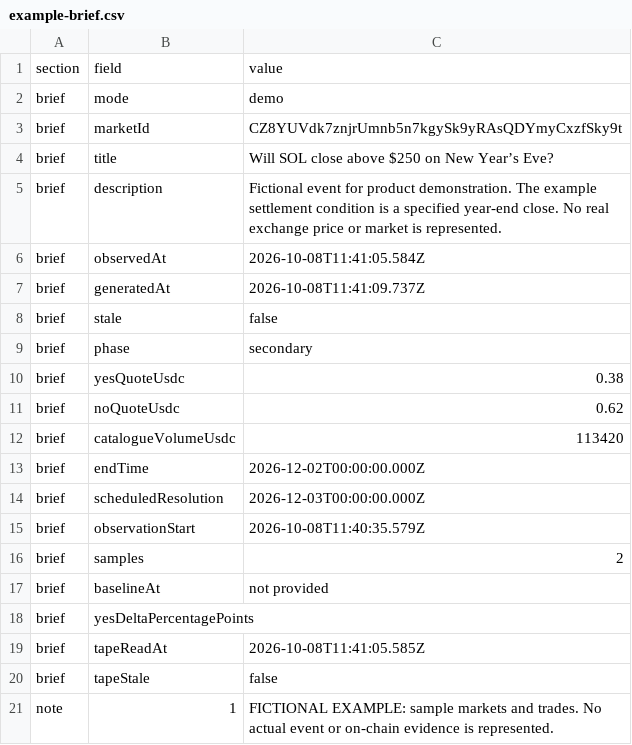
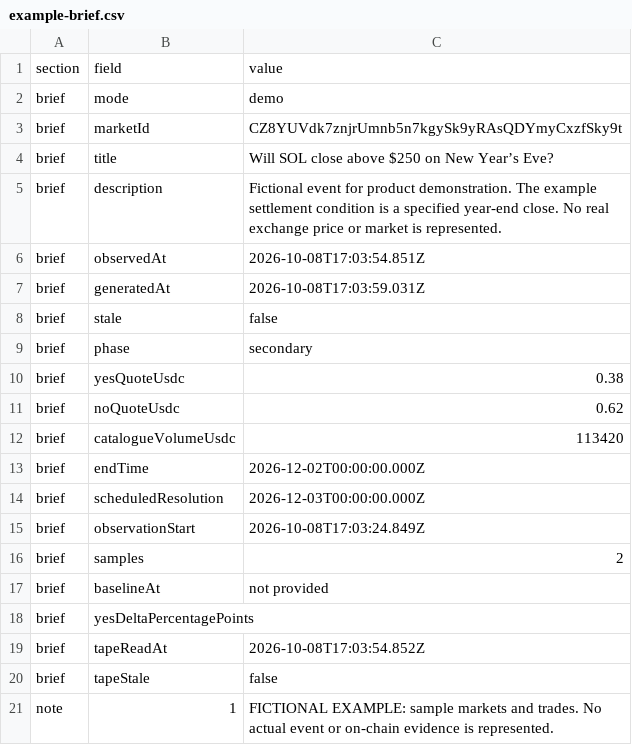
Before and after one commit to SylvanasW1ndrunner/panta-eventscope, a CSV file: docs/demo/example-brief.csv, drawn as a sheet; only a part is shown.

```diff
--- a/docs/demo/example-brief.csv
+++ b/docs/demo/example-brief.csv
@@ -5,4 +5,4 @@
 "brief","description","Fictional event for product demonstration. The example settlement condition is a specified year-end close. No real exchange price or market is represented."
-"brief","observedAt","2026-10-08T11:41:05.584Z"
-"brief","generatedAt","2026-10-08T11:41:09.737Z"
+"brief","observedAt","2026-10-08T17:03:54.851Z"
+"brief","generatedAt","2026-10-08T17:03:59.031Z"
 "brief","stale","false"
@@ -14,3 +14,3 @@
 "brief","scheduledResolution","2026-12-03T00:00:00.000Z"
-"brief","observationStart","2026-10-08T11:40:35.579Z"
+"brief","observationStart","2026-10-08T17:03:24.849Z"
 "brief","samples","2"
@@ -18,3 +18,3 @@
 "brief","yesDeltaPercentagePoints",""
-"brief","tapeReadAt","2026-10-08T11:41:05.585Z"
+"brief","tapeReadAt","2026-10-08T17:03:54.852Z"
 "brief","tapeStale","false"
```
Also changed, not shown: 29 other files.
